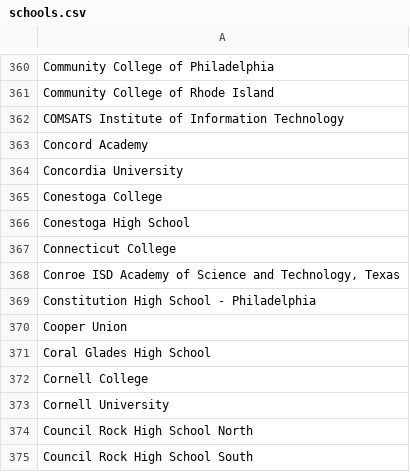
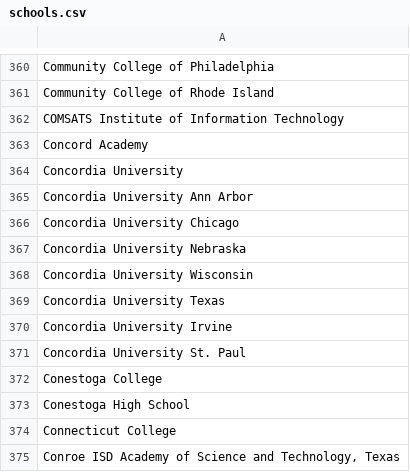
Before and after one commit to MLH/mlh-policies, a CSV file: schools.csv, drawn as a sheet; only a part is shown, gaps mark what is left out; the shorter side is filled out with more unchanged rows.

Commit message:
Update schools.csv
Added the schools of the Concordia University System.

https://cus.edu/cus/?page_id=13
https://en.wikipedia.org/wiki/Concordia_University_System

```diff
--- a/schools.csv
+++ b/schools.csv
@@ -364,2 +364,9 @@ Concord Academy
 Concordia University
+Concordia University Ann Arbor
+Concordia University Chicago
+Concordia University Nebraska
+Concordia University Wisconsin
+Concordia University Texas
+Concordia University Irvine
+Concordia University St. Paul
 Conestoga College
```
